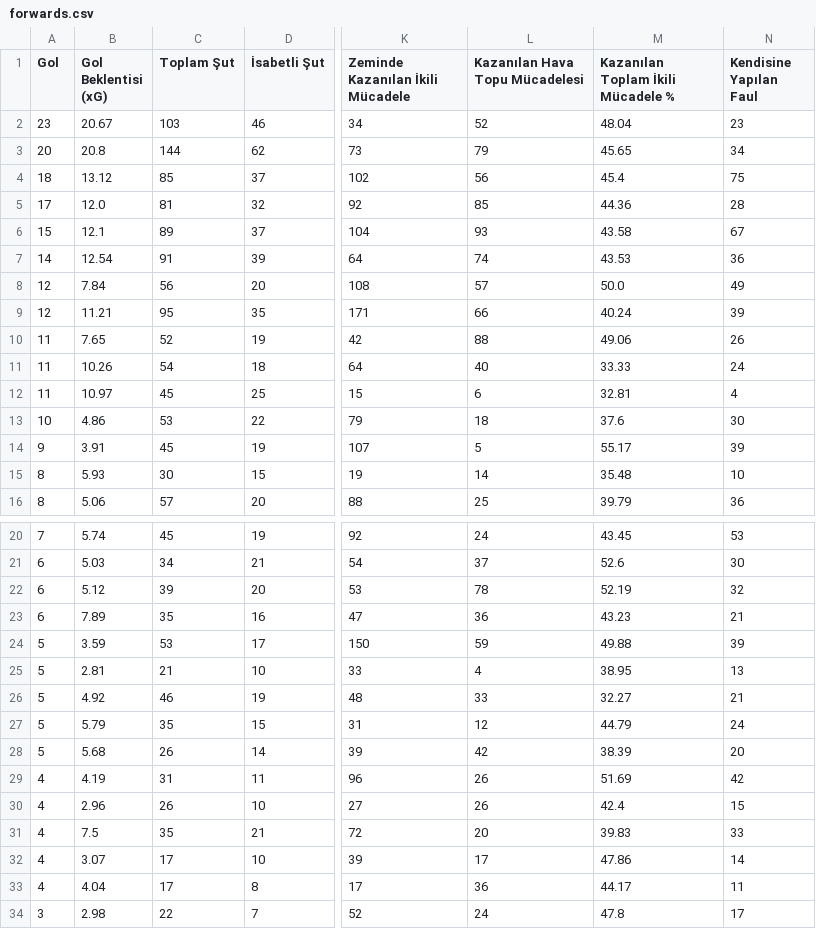
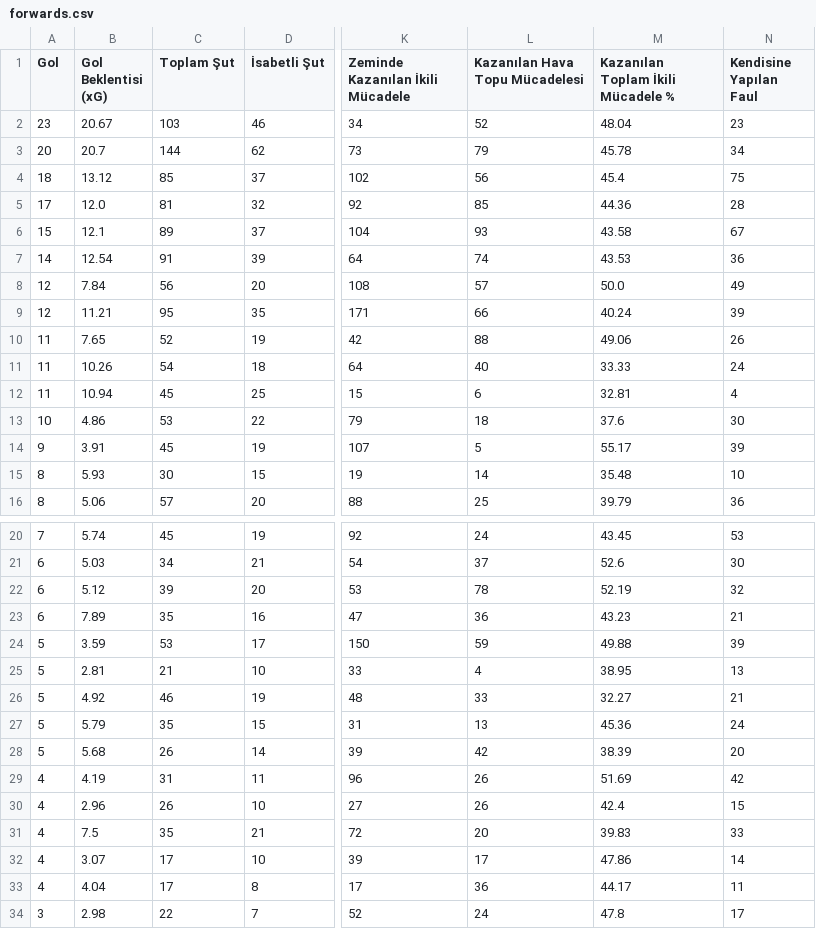
Before and after one commit to scatterradarcsv/csv_scatter_radar_total, a CSV file: forwards.csv, drawn as a sheet; only a part is shown, gaps mark what is left out; the diff names each change by its address in the sheet, - before the commit and + after, or states it on an @@ line.

Commit message:
Updated forwards.csv

```diff
--- a/forwards.csv
+++ b/forwards.csv
-B3 (Gol Beklentisi (xG)): 20.8
+B3 (Gol Beklentisi (xG)): 20.7
-M3: 45.65
+M3: 45.78
-B12 (Gol Beklentisi (xG)): 10.97
+B12 (Gol Beklentisi (xG)): 10.94
-L27 (Kazanılan Hava Topu Mücadelesi): 12
+L27 (Kazanılan Hava Topu Mücadelesi): 13
-M27: 44.79
+M27: 45.36
```
